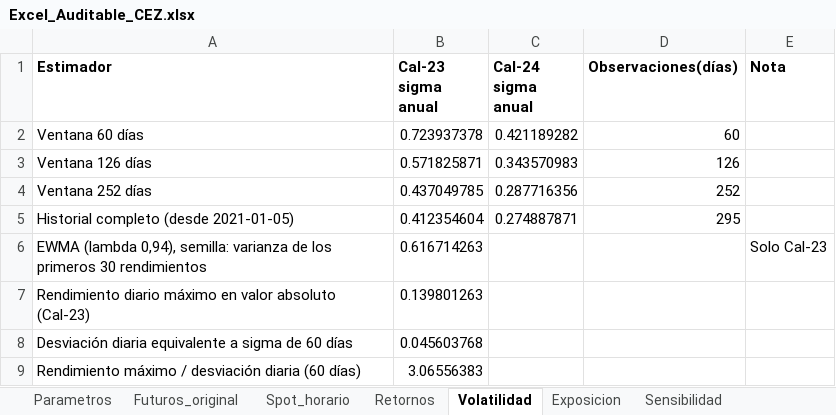
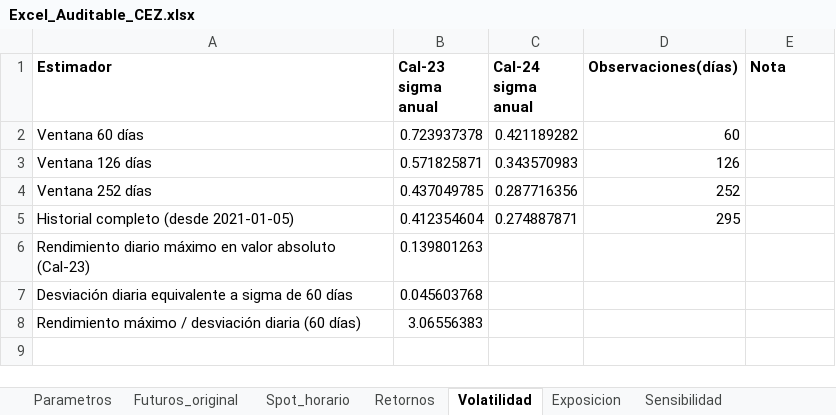
Before and after one commit to Diego-Vega-Viquez/Proyecto-CA0308, an Excel workbook: data_clean/Excel_Auditable_CEZ.xlsx, sheet Volatilidad, drawn as a sheet; values as stored, in another font and other column widths than the file's, no borders; the diff names each change by its address in the sheet, - before the commit and + after, or states it on an @@ line.

```diff
--- a/data_clean/Excel_Auditable_CEZ.xlsx (sheet Volatilidad)
+++ b/data_clean/Excel_Auditable_CEZ.xlsx (sheet Volatilidad)
-row 6: EWMA (lambda 0,94), semilla: varianza de los primeros 30 rendimientos | 0.616714263 |  |  | Solo Cal-23
```
Also changed, not shown: sheet Sensibilidad, sheet Parametros, sheet Exposicion, sheet Probabilidades, sheet Retornos, other sheet tabs, formulas that keep their value, charts or pictures, 11 other files.
